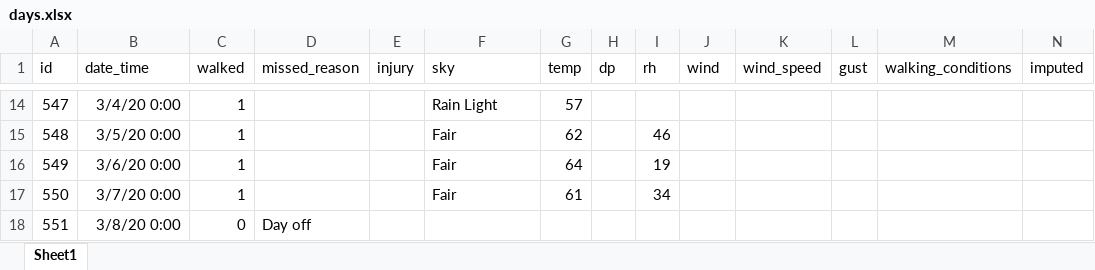
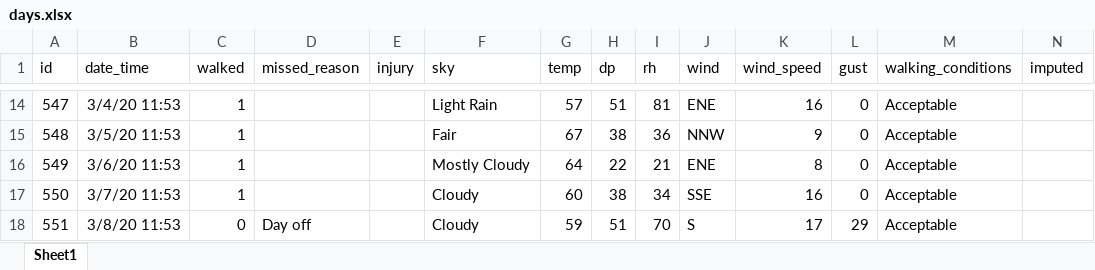
Before and after one commit to gitHubSlinkman/MyWalks, an Excel workbook: data/days.xlsx, sheet Sheet1, drawn as a sheet; only a part is shown, gaps mark what is left out; values as stored, in another font and other column widths than the file's, no borders; removed rows and columns are numbered as before the commit, all else as after; rows hold the shown columns only; the diff covers the shown part only; the diff names each change by its address in the sheet, - before the commit and + after, or states it on an @@ line.

```diff
--- a/data/days.xlsx (sheet Sheet1)
+++ b/data/days.xlsx (sheet Sheet1)
-B14 (date_time): 3/4/20 0:00
+B14 (date_time): 3/4/20 11:53
-F14 (sky): Rain Light
+F14 (sky): Light Rain
-H14 (dp): (empty)
+H14 (dp): 51
-I14 (rh): (empty)
+I14 (rh): 81
-J14 (wind): (empty)
+J14 (wind): ENE
-K14 (wind_speed): (empty)
+K14 (wind_speed): 16
-L14:L17 (gust): (empty)
+L14:L17 (gust): 0
-M14:M17 (walking_conditions): (empty)
+M14:M17 (walking_conditions): Acceptable
-B15 (date_time): 3/5/20 0:00
+B15 (date_time): 3/5/20 11:53
-G15 (temp): 62
+G15 (temp): 67
-H15 (dp): (empty)
+H15 (dp): 38
-I15 (rh): 46
+I15 (rh): 36
-J15 (wind): (empty)
+J15 (wind): NNW
-K15 (wind_speed): (empty)
+K15 (wind_speed): 9
-B16 (date_time): 3/6/20 0:00
+B16 (date_time): 3/6/20 11:53
-F16 (sky): Fair
+F16 (sky): Mostly Cloudy
-H16 (dp): (empty)
+H16 (dp): 22
-I16 (rh): 19
+I16 (rh): 21
-J16 (wind): (empty)
+J16 (wind): ENE
-K16 (wind_speed): (empty)
+K16 (wind_speed): 8
-B17 (date_time): 3/7/20 0:00
+B17 (date_time): 3/7/20 11:53
-F17 (sky): Fair
+F17 (sky): Cloudy
-G17 (temp): 61
+G17 (temp): 60
-H17 (dp): (empty)
+H17 (dp): 38
-J17 (wind): (empty)
+J17 (wind): SSE
-K17 (wind_speed): (empty)
+K17 (wind_speed): 16
-row 18: 551 | 3/8/20 0:00 | 0 | Day off
+row 18: 551 | 3/8/20 11:53 | 0 | Day off |  | Cloudy | 59 | 51 | 70 | S | 17 | 29 | Acceptable
```
Also changed, not shown: 3 added rows, 2 removed rows, 118 edited cells and row numbers in column A elsewhere in this sheet, formulas that keep their value.
